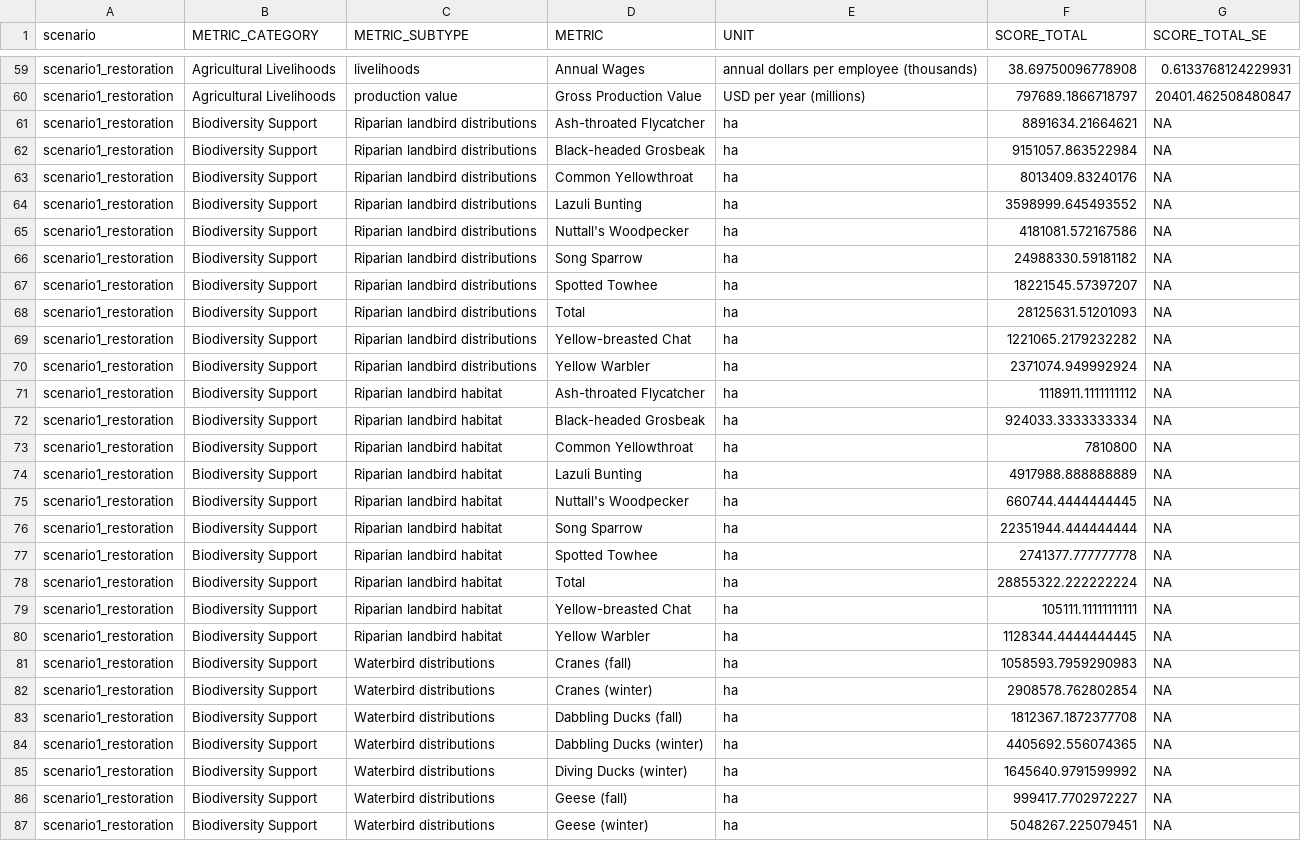
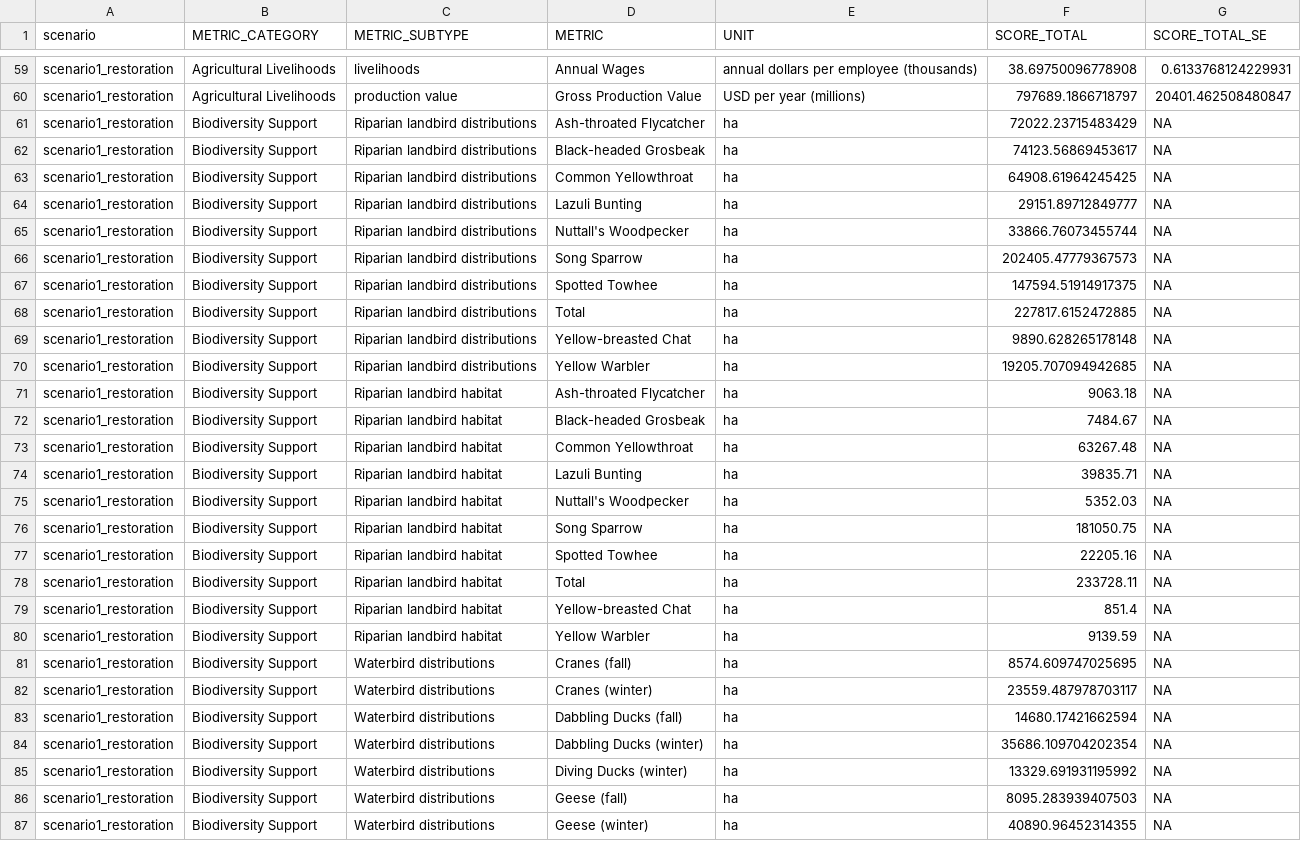
Before and after one commit to pointblue/delta_scenarios, a CSV file: output/scenario_scores.csv, drawn as a sheet; only a part is shown, gaps mark what is left out; the diff covers the shown part only; the diff names each change by its address in the sheet, - before the commit and + after, or states it on an @@ line.

```diff
--- a/output/scenario_scores.csv
+++ b/output/scenario_scores.csv
-F61 (SCORE_TOTAL): 8891634.21664621
+F61 (SCORE_TOTAL): 72022.23715483429
-F62 (SCORE_TOTAL): 9151057.863522984
+F62 (SCORE_TOTAL): 74123.56869453617
-F63 (SCORE_TOTAL): 8013409.83240176
+F63 (SCORE_TOTAL): 64908.61964245425
-F64 (SCORE_TOTAL): 3598999.645493552
+F64 (SCORE_TOTAL): 29151.89712849777
-F65 (SCORE_TOTAL): 4181081.572167586
+F65 (SCORE_TOTAL): 33866.76073455744
-F66 (SCORE_TOTAL): 24988330.59181182
+F66 (SCORE_TOTAL): 202405.47779367573
-F67 (SCORE_TOTAL): 18221545.57397207
+F67 (SCORE_TOTAL): 147594.51914917375
-F68 (SCORE_TOTAL): 28125631.51201093
+F68 (SCORE_TOTAL): 227817.6152472885
-F69 (SCORE_TOTAL): 1221065.2179232282
+F69 (SCORE_TOTAL): 9890.628265178148
-F70 (SCORE_TOTAL): 2371074.949992924
+F70 (SCORE_TOTAL): 19205.707094942685
-F71 (SCORE_TOTAL): 1118911.1111111112
+F71 (SCORE_TOTAL): 9063.18
-F72 (SCORE_TOTAL): 924033.3333333334
+F72 (SCORE_TOTAL): 7484.67
-F73 (SCORE_TOTAL): 7810800
+F73 (SCORE_TOTAL): 63267.48
-F74 (SCORE_TOTAL): 4917988.888888889
+F74 (SCORE_TOTAL): 39835.71
-F75 (SCORE_TOTAL): 660744.4444444445
+F75 (SCORE_TOTAL): 5352.03
-F76 (SCORE_TOTAL): 22351944.444444444
+F76 (SCORE_TOTAL): 181050.75
-F77 (SCORE_TOTAL): 2741377.777777778
+F77 (SCORE_TOTAL): 22205.16
-F78 (SCORE_TOTAL): 28855322.222222224
+F78 (SCORE_TOTAL): 233728.11
-F79 (SCORE_TOTAL): 105111.11111111111
+F79 (SCORE_TOTAL): 851.4
-F80 (SCORE_TOTAL): 1128344.4444444445
+F80 (SCORE_TOTAL): 9139.59
-F81 (SCORE_TOTAL): 1058593.7959290983
+F81 (SCORE_TOTAL): 8574.609747025695
-F82 (SCORE_TOTAL): 2908578.762802854
+F82 (SCORE_TOTAL): 23559.487978703117
-F83 (SCORE_TOTAL): 1812367.1872377708
+F83 (SCORE_TOTAL): 14680.17421662594
-F84 (SCORE_TOTAL): 4405692.556074365
+F84 (SCORE_TOTAL): 35686.109704202354
-F85 (SCORE_TOTAL): 1645640.9791599992
+F85 (SCORE_TOTAL): 13329.691931195992
-F86 (SCORE_TOTAL): 999417.7702972227
+F86 (SCORE_TOTAL): 8095.283939407503
-F87 (SCORE_TOTAL): 5048267.225079451
+F87 (SCORE_TOTAL): 40890.96452314355
```
Also changed, not shown: 132 edited cells elsewhere in this file, output/netchange_scores.csv, output/scenario_habitat.csv, 2 other files.
